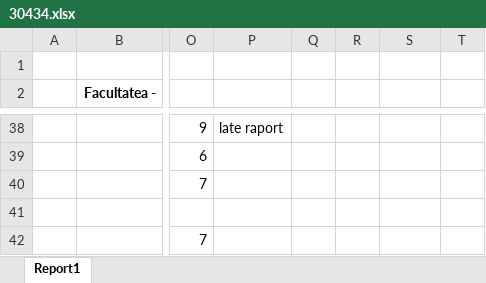
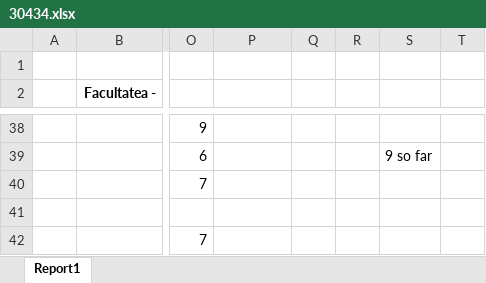
Before and after one commit to UTCN-SoftwareDesignLab/SoftwareDesignUTCN, an Excel workbook: Resources/30434.xlsx, sheet Report1, drawn as a sheet; only a part is shown, gaps mark what is left out; values as stored, in another font and other column widths than the file's, no borders; the diff covers the shown part only; the diff names each change by its address in the sheet, - before the commit and + after, or states it on an @@ line.

```diff
--- a/Resources/30434.xlsx (sheet Report1)
+++ b/Resources/30434.xlsx (sheet Report1)
-P38: late raport
+P38: (empty)
-S39: (empty)
+S39: 9 so far
```
Also changed, not shown: 9 edited cells elsewhere in this sheet.
